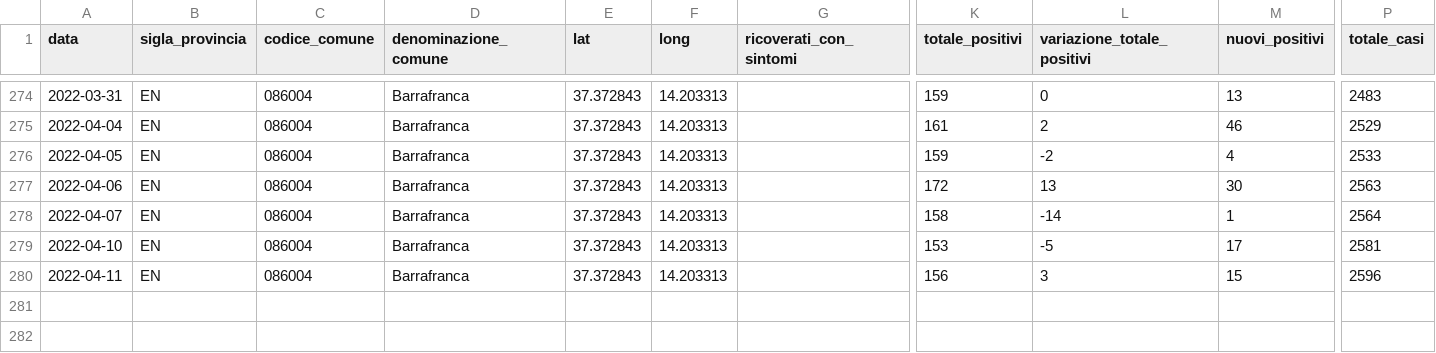
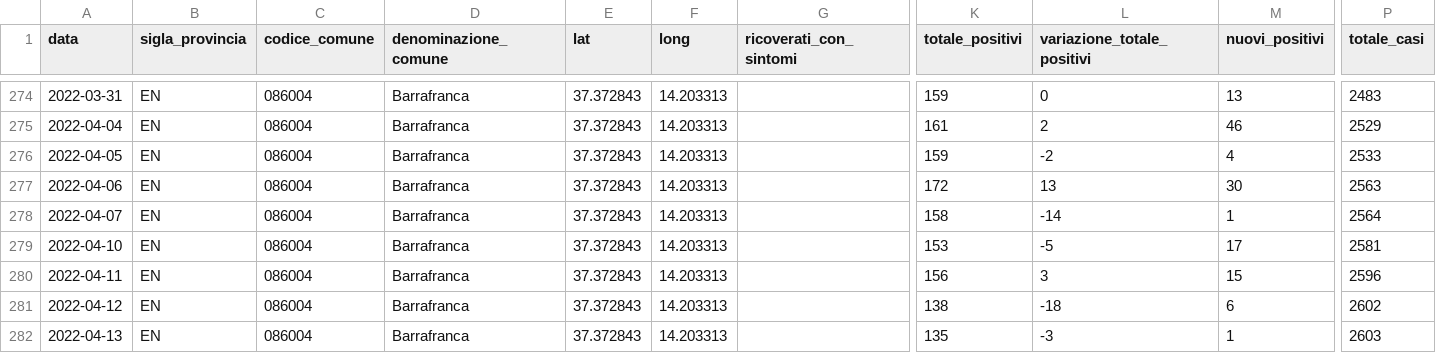
Before and after one commit to opendatasicilia/informa-covid19, a CSV file: dati/informacovid/086004/086004.csv, drawn as a sheet; only a part is shown, gaps mark what is left out; rows hold the shown columns only; the diff names each change by its address in the sheet, - before the commit and + after, or states it on an @@ line.

```diff
--- a/dati/informacovid/086004/086004.csv
+++ b/dati/informacovid/086004/086004.csv
+row 281: 2022-04-12 | EN | 086004 | Barrafranca | 37.372843 | 14.203313 |  | 138 | -18 | 6 | 2602
+row 282: 2022-04-13 | EN | 086004 | Barrafranca | 37.372843 | 14.203313 |  | 135 | -3 | 1 | 2603
```
